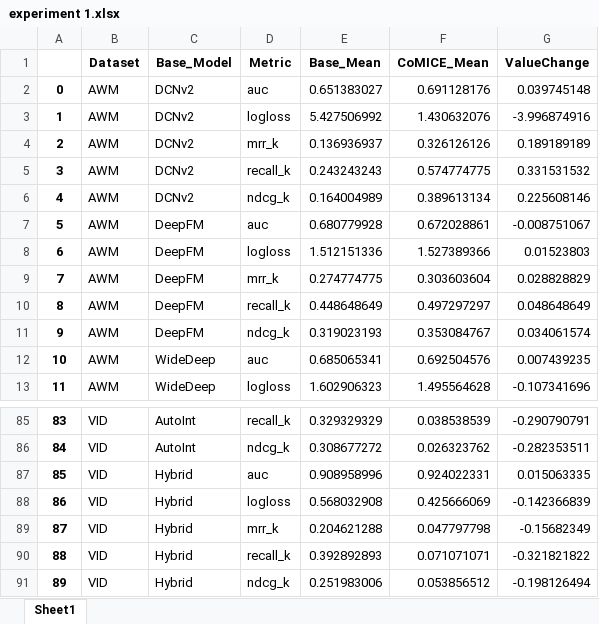
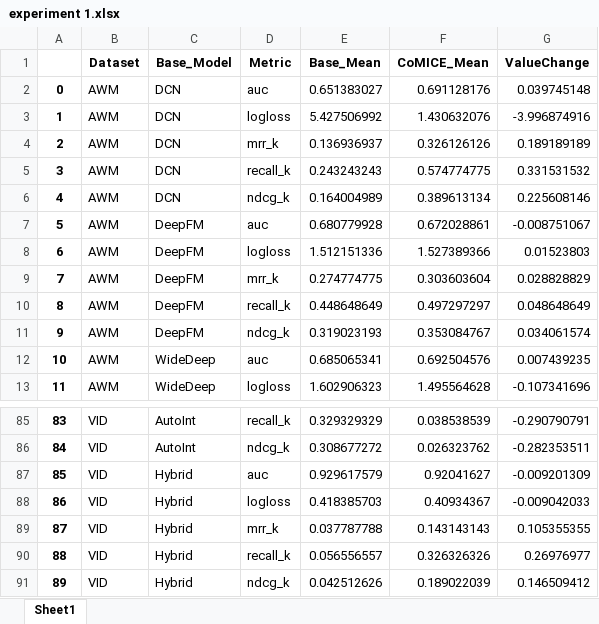
Before and after one commit to ZHCXKING/CarInsureRec, an Excel workbook: experiment/experiment 1.xlsx, sheet Sheet1, drawn as a sheet; only a part is shown, gaps mark what is left out; values as stored, in another font and other column widths than the file's, no borders; the diff covers the shown part only; the diff names each change by its address in the sheet, - before the commit and + after, or states it on an @@ line.

```diff
--- a/experiment/experiment 1.xlsx (sheet Sheet1)
+++ b/experiment/experiment 1.xlsx (sheet Sheet1)
-C2:C6 (Base_Model): DCNv2
+C2:C6 (Base_Model): DCN
-E87 (Base_Mean): 0.908958996
+E87 (Base_Mean): 0.929617579
-F87 (CoMICE_Mean): 0.924022331
+F87 (CoMICE_Mean): 0.92041627
-G87 (ValueChange): 0.015063335
+G87 (ValueChange): -0.009201309
-E88 (Base_Mean): 0.568032908
+E88 (Base_Mean): 0.418385703
-F88 (CoMICE_Mean): 0.425666069
+F88 (CoMICE_Mean): 0.40934367
-G88 (ValueChange): -0.142366839
+G88 (ValueChange): -0.009042033
-E89 (Base_Mean): 0.204621288
+E89 (Base_Mean): 0.037787788
-F89 (CoMICE_Mean): 0.047797798
+F89 (CoMICE_Mean): 0.143143143
-G89 (ValueChange): -0.15682349
+G89 (ValueChange): 0.105355355
-E90 (Base_Mean): 0.392892893
+E90 (Base_Mean): 0.056556557
-F90 (CoMICE_Mean): 0.071071071
+F90 (CoMICE_Mean): 0.326326326
-G90 (ValueChange): -0.321821822
+G90 (ValueChange): 0.26976977
-E91 (Base_Mean): 0.251983006
+E91 (Base_Mean): 0.042512626
-F91 (CoMICE_Mean): 0.053856512
+F91 (CoMICE_Mean): 0.189022039
-G91 (ValueChange): -0.198126494
+G91 (ValueChange): 0.146509412
```
Also changed, not shown: 40 edited cells elsewhere in this sheet, 14 other files.
